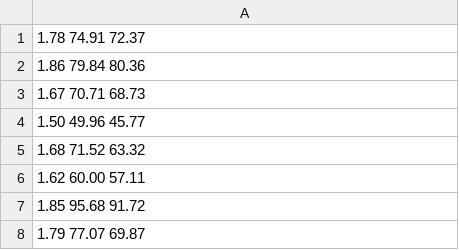
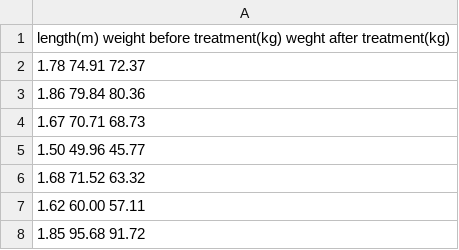
Before and after one commit to piyushtheboss/CSV-, a CSV file: PTS2_assignment4_BMI_data.csv, drawn as a sheet; only a part is shown; the shorter side is filled out with more unchanged rows.

Commit message:
Update PTS2_assignment4_BMI_data.csv

```diff
--- a/PTS2_assignment4_BMI_data.csv
+++ b/PTS2_assignment4_BMI_data.csv
@@ -1 +1,2 @@
+length(m) weight before treatment(kg) weght after treatment(kg)
 1.78 74.91 72.37
```
